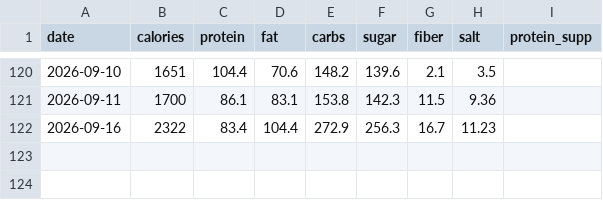
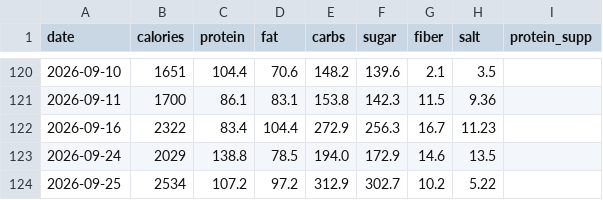
Before and after one commit to kyo24111/kyo24111.github.io, a CSV file: 040_personal/0420_health/data/calories.csv, drawn as a sheet; only a part is shown, gaps mark what is left out; the diff names each change by its address in the sheet, - before the commit and + after, or states it on an @@ line.

```diff
--- a/040_personal/0420_health/data/calories.csv
+++ b/040_personal/0420_health/data/calories.csv
+row 123: 2026-09-24 | 2029 | 138.8 | 78.5 | 194.0 | 172.9 | 14.6 | 13.5
+row 124: 2026-09-25 | 2534 | 107.2 | 97.2 | 312.9 | 302.7 | 10.2 | 5.22
```
Also changed, not shown: 040_personal/0420_health/data/body.csv, 1 other file.
